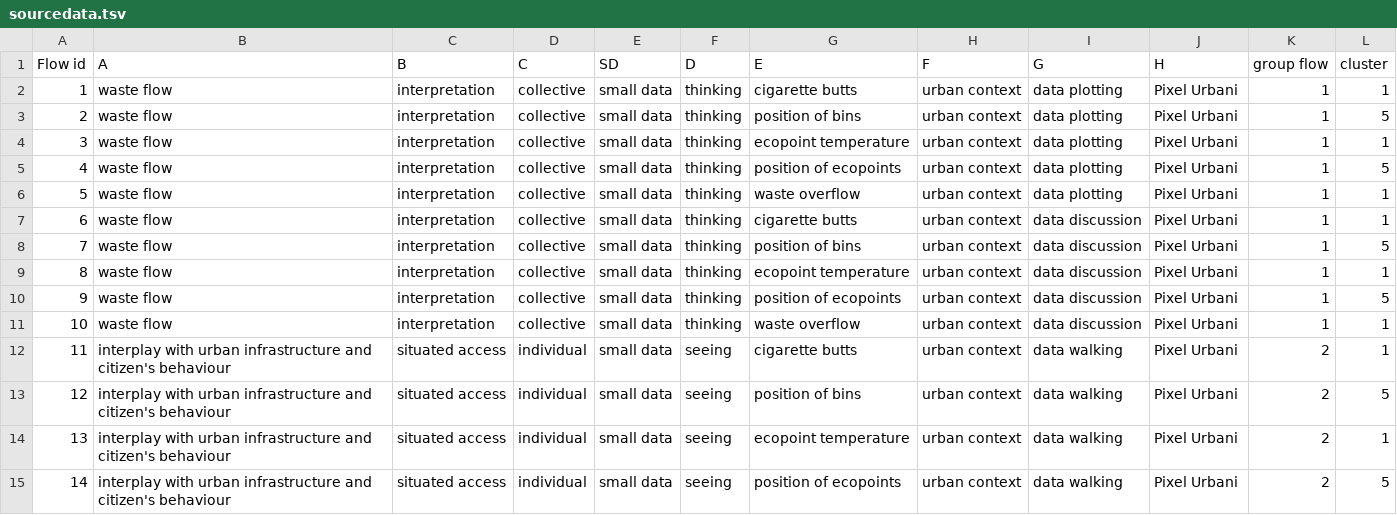
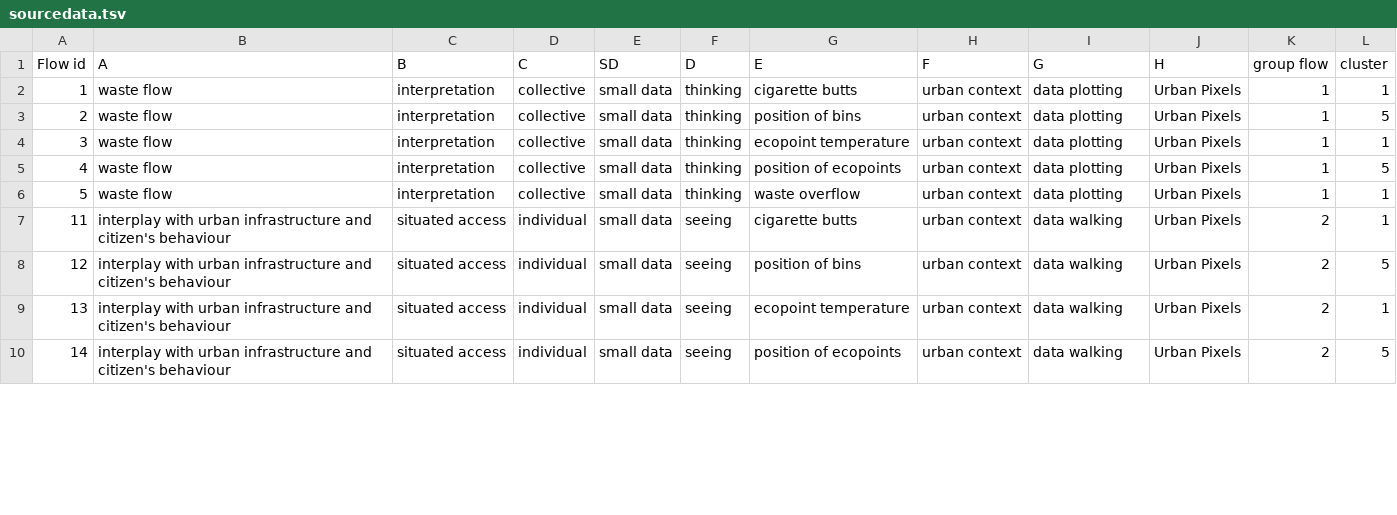
Before and after one commit to SUPSI-IDe/stss, a TSV file: static/sourcedata.tsv, drawn as a sheet; only a part is shown; the diff covers the shown part only.

Commit message:
Rename and refresh workshop routes
Rename the Urban Scraping and Pixel Urbani pages, update route metadata and internal references, and align the homepage flow taxonomy with the new workshop names.

```diff
--- a/static/sourcedata.tsv
+++ b/static/sourcedata.tsv
@@ -1,15 +1,10 @@
 Flow id	A	B	C	SD	D	E	F	G	H	group flow	cluster
-1	waste flow	interpretation	collective	small data	thinking	cigarette butts	urban context	data plotting 	Pixel Urbani	1	1
-2	waste flow	interpretation	collective	small data	thinking	position of bins	urban context	data plotting 	Pixel Urbani	1	5
-3	waste flow	interpretation	collective	small data	thinking	ecopoint temperature	urban context	data plotting 	Pixel Urbani	1	1
-4	waste flow	interpretation	collective	small data	thinking	position of ecopoints	urban context	data plotting 	Pixel Urbani	1	5
-5	waste flow	interpretation	collective	small data	thinking	waste overflow	urban context	data plotting 	Pixel Urbani	1	1
-6	waste flow	interpretation	collective	small data	thinking	cigarette butts	urban context	data discussion	Pixel Urbani	1	1
-7	waste flow	interpretation	collective	small data	thinking	position of bins	urban context	data discussion	Pixel Urbani	1	5
-8	waste flow	interpretation	collective	small data	thinking	ecopoint temperature	urban context	data discussion	Pixel Urbani	1	1
-9	waste flow	interpretation	collective	small data	thinking	position of ecopoints	urban context	data discussion	Pixel Urbani	1	5
-10	waste flow	interpretation	collective	small data	thinking	waste overflow	urban context	data discussion	Pixel Urbani	1	1
-11	interplay with urban infrastructure and citizen's behaviour	situated access	individual	small data	seeing	cigarette butts	urban context	data walking	Pixel Urbani	2	1
-12	interplay with urban infrastructure and citizen's behaviour	situated access	individual	small data	seeing	position of bins	urban context	data walking	Pixel Urbani	2	5
-13	interplay with urban infrastructure and citizen's behaviour	situated access	individual	small data	seeing	ecopoint temperature	urban context	data walking	Pixel Urbani	2	1
-14	interplay with urban infrastructure and citizen's behaviour	situated access	individual	small data	seeing	position of ecopoints	urban context	data walking	Pixel Urbani	2	5
+1	waste flow	interpretation	collective	small data	thinking	cigarette butts	urban context	data plotting 	Urban Pixels	1	1
+2	waste flow	interpretation	collective	small data	thinking	position of bins	urban context	data plotting 	Urban Pixels	1	5
+3	waste flow	interpretation	collective	small data	thinking	ecopoint temperature	urban context	data plotting 	Urban Pixels	1	1
+4	waste flow	interpretation	collective	small data	thinking	position of ecopoints	urban context	data plotting 	Urban Pixels	1	5
+5	waste flow	interpretation	collective	small data	thinking	waste overflow	urban context	data plotting 	Urban Pixels	1	1
+11	interplay with urban infrastructure and citizen's behaviour	situated access	individual	small data	seeing	cigarette butts	urban context	data walking	Urban Pixels	2	1
+12	interplay with urban infrastructure and citizen's behaviour	situated access	individual	small data	seeing	position of bins	urban context	data walking	Urban Pixels	2	5
+13	interplay with urban infrastructure and citizen's behaviour	situated access	individual	small data	seeing	ecopoint temperature	urban context	data walking	Urban Pixels	2	1
+14	interplay with urban infrastructure and citizen's behaviour	situated access	individual	small data	seeing	position of ecopoints	urban context	data walking	Urban Pixels	2	5
```
Also changed, not shown: 7 removed rows and 19 edited cells elsewhere in this file, 7 other files.
